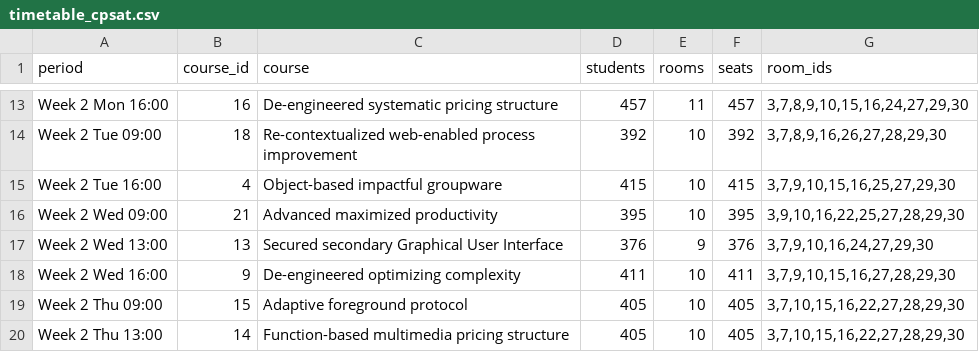
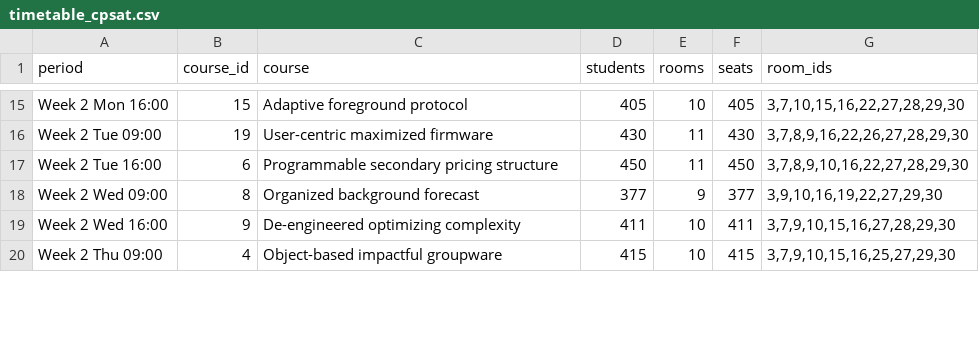
Before and after one commit to ushan1997/exam-timetabling, a CSV file: results/timetable_cpsat.csv, drawn as a sheet; only a part is shown, gaps mark what is left out; removed rows and columns are numbered as before the commit, all else as after; the diff covers the shown part only; the diff names each change by its address in the sheet, - before the commit and + after, or states it on an @@ line.

```diff
--- a/results/timetable_cpsat.csv
+++ b/results/timetable_cpsat.csv
-B15 (course_id): 16
+B15 (course_id): 15
-C15 (course): De-engineered systematic pricing structure
+C15 (course): Adaptive foreground protocol
-D15 (students): 457
+D15 (students): 405
-E15 (rooms): 11
+E15 (rooms): 10
-F15 (seats): 457
+F15 (seats): 405
-G15 (room_ids): 3,7,8,9,10,15,16,24,27,29,30
+G15 (room_ids): 3,7,10,15,16,22,27,28,29,30
-B16 (course_id): 18
+B16 (course_id): 19
-C16 (course): Re-contextualized web-enabled process improvement
+C16 (course): User-centric maximized firmware
-D16 (students): 392
+D16 (students): 430
-E16:E17 (rooms): 10
+E16:E17 (rooms): 11
-F16 (seats): 392
+F16 (seats): 430
-G16 (room_ids): 3,7,8,9,16,26,27,28,29,30
+G16 (room_ids): 3,7,8,9,16,22,26,27,28,29,30
-B17 (course_id): 4
+B17 (course_id): 6
-C17 (course): Object-based impactful groupware
+C17 (course): Programmable secondary pricing structure
-D17 (students): 415
+D17 (students): 450
-F17 (seats): 415
+F17 (seats): 450
-G17 (room_ids): 3,7,9,10,15,16,25,27,29,30
+G17 (room_ids): 3,7,8,9,10,16,22,27,28,29,30
-B18 (course_id): 21
+B18 (course_id): 8
-C18 (course): Advanced maximized productivity
+C18 (course): Organized background forecast
-D18 (students): 395
+D18 (students): 377
-E18 (rooms): 10
+E18 (rooms): 9
-F18 (seats): 395
+F18 (seats): 377
-G18 (room_ids): 3,9,10,16,22,25,27,28,29,30
+G18 (room_ids): 3,9,10,16,19,22,27,29,30
-row 17: Week 2 Wed 13:00 | 13 | Secured secondary Graphical User Interface | 376 | 9 | 376 | 3,7,9,10,16,24,27,29,30
-B20 (course_id): 15
+B20 (course_id): 4
-C20 (course): Adaptive foreground protocol
+C20 (course): Object-based impactful groupware
-D20 (students): 405
+D20 (students): 415
-F20 (seats): 405
+F20 (seats): 415
-G20 (room_ids): 3,7,10,15,16,22,27,28,29,30
+G20 (room_ids): 3,7,9,10,15,16,25,27,29,30
-row 20: Week 2 Thu 13:00 | 14 | Function-based multimedia pricing structure | 405 | 10 | 405 | 3,7,10,15,16,22,27,28,29,30
```
Also changed, not shown: 2 added rows and 41 edited cells elsewhere in this file, results/comparison_full.csv, results/ga_runs.csv, 10 other files.
